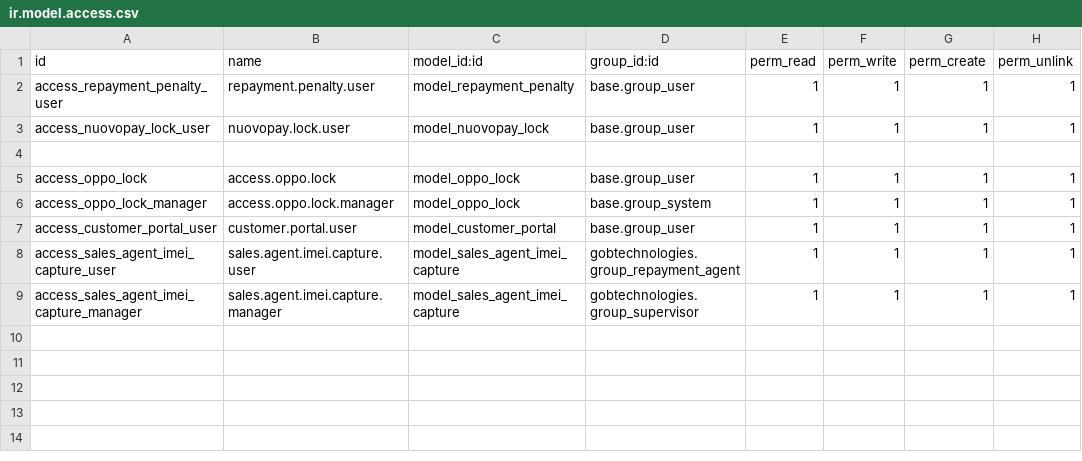
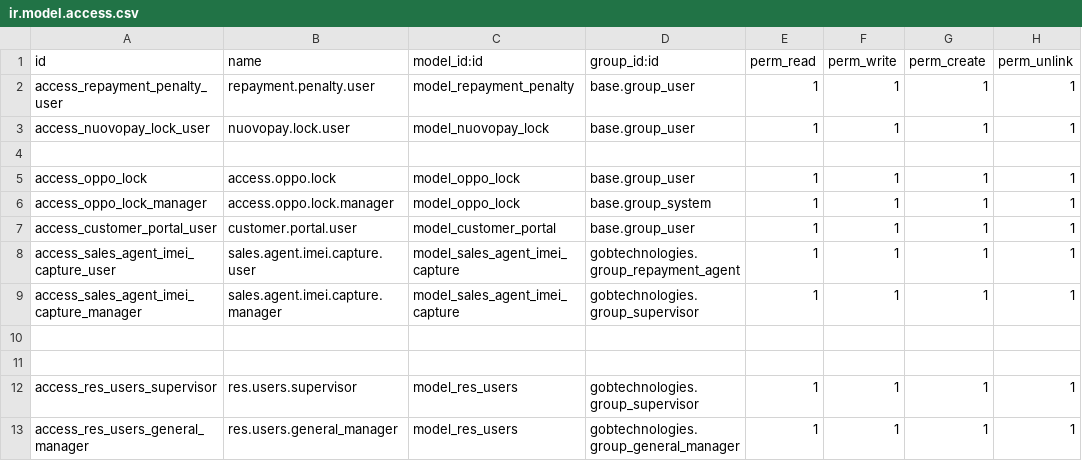
Before and after one commit to KJBolt/Hire-Purchase-System, a CSV file: extraaddons/gobtechnologies/security/ir.model.access.csv, drawn as a sheet.

Commit message:
changes

```diff
--- a/extraaddons/gobtechnologies/security/ir.model.access.csv
+++ b/extraaddons/gobtechnologies/security/ir.model.access.csv
@@ -9 +9,5 @@ access_sales_agent_imei_capture_user,sales.agent.imei.capture.user,model_sales_a
 access_sales_agent_imei_capture_manager,sales.agent.imei.capture.manager,model_sales_agent_imei_capture,gobtechnologies.group_supervisor,1,1,1,1
+
+
+access_res_users_supervisor,res.users.supervisor,model_res_users,gobtechnologies.group_supervisor,1,1,1,1
+access_res_users_general_manager,res.users.general_manager,model_res_users,gobtechnologies.group_general_manager,1,1,1,1
```
